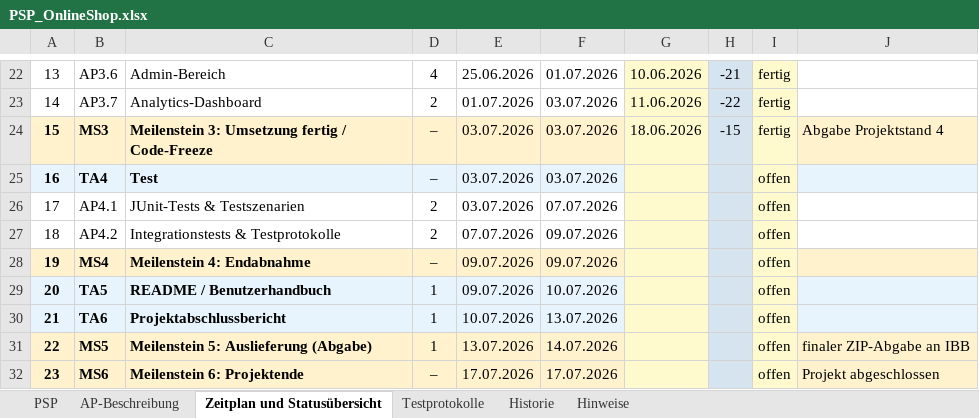
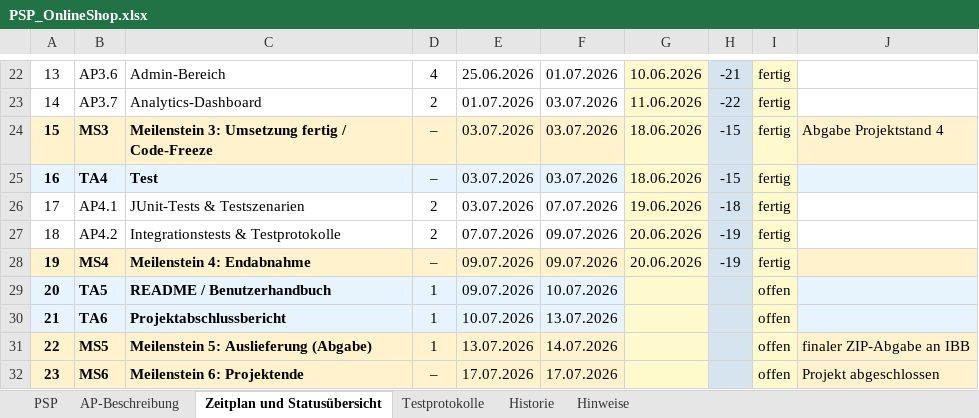
Before and after one commit to karpvicmit/onlineshop, an Excel workbook: docs/PSP_OnlineShop.xlsx, sheet Zeitplan und Statusübersicht, drawn as a sheet; only a part is shown, gaps mark what is left out; values as stored, in another font and other column widths than the file's, no borders; the diff names each change by its address in the sheet, - before the commit and + after, or states it on an @@ line.

```diff
--- a/docs/PSP_OnlineShop.xlsx (sheet Zeitplan und Statusübersicht)
+++ b/docs/PSP_OnlineShop.xlsx (sheet Zeitplan und Statusübersicht)
-G25: (empty)
+G25: 18.06.2026
-H25: (empty)
+H25: -15
-I25:I28: offen
+I25:I28: fertig
-G26: (empty)
+G26: 19.06.2026
-H26: (empty)
+H26: -18
-G27:G28: (empty)
+G27:G28: 20.06.2026
-H27:H28: (empty)
+H27:H28: -19
```
Also changed, not shown: sheet Testprotokolle, sheet Historie, sheet AP-Beschreibung, 14 other files.
